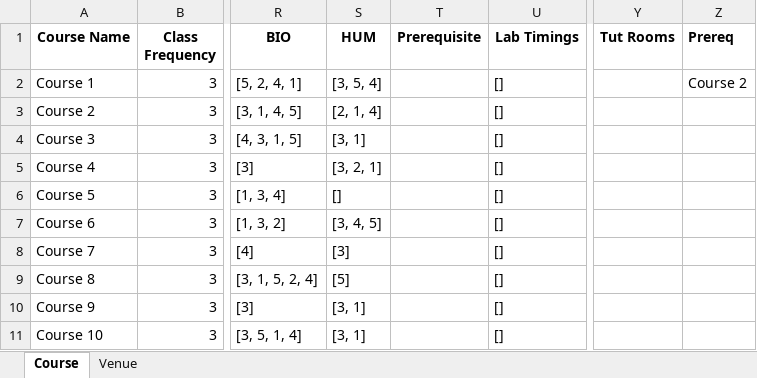
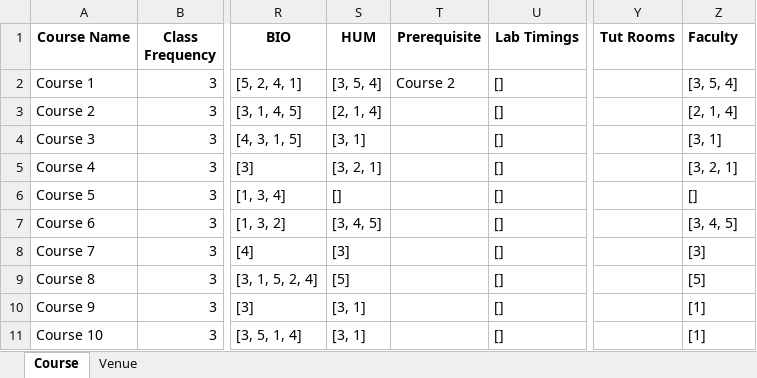
Before and after one commit to Admsher/TImetable_gen, an Excel workbook: input.xlsx, sheet Course, drawn as a sheet; only a part is shown, gaps mark what is left out; values as stored, in another font and other column widths than the file's, no borders; the diff names each change by its address in the sheet, - before the commit and + after, or states it on an @@ line.

```diff
--- a/input.xlsx (sheet Course)
+++ b/input.xlsx (sheet Course)
-Z1: Prereq
+Z1: Faculty
-T2 (Prerequisite): (empty)
+T2 (Prerequisite): Course 2
-Z2 (Faculty): Course 2
+Z2 (Faculty): [3, 5, 4]
-Z3 (Faculty): (empty)
+Z3 (Faculty): [2, 1, 4]
-Z4 (Faculty): (empty)
+Z4 (Faculty): [3, 1]
-Z5 (Faculty): (empty)
+Z5 (Faculty): [3, 2, 1]
-Z6 (Faculty): (empty)
+Z6 (Faculty): []
-Z7 (Faculty): (empty)
+Z7 (Faculty): [3, 4, 5]
-Z8 (Faculty): (empty)
+Z8 (Faculty): [3]
-Z9 (Faculty): (empty)
+Z9 (Faculty): [5]
-Z10:Z11 (Faculty): (empty)
+Z10:Z11 (Faculty): [1]
```
Also changed, not shown: output.xlsx, 7 other files.
